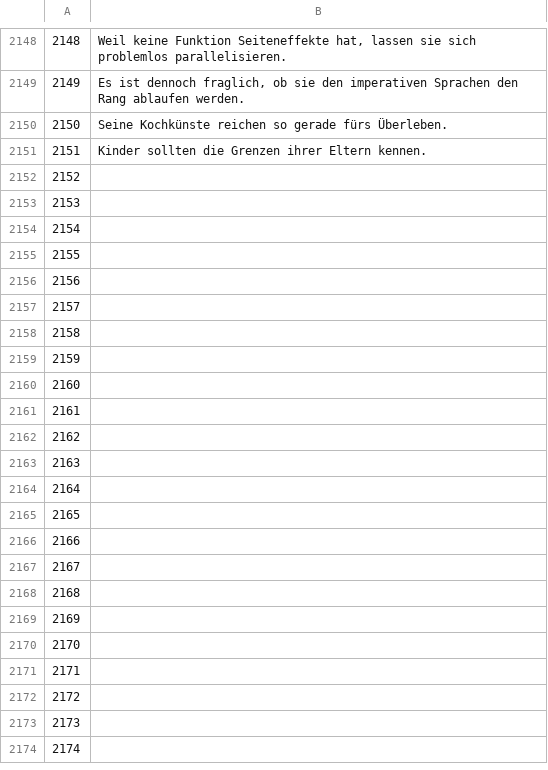
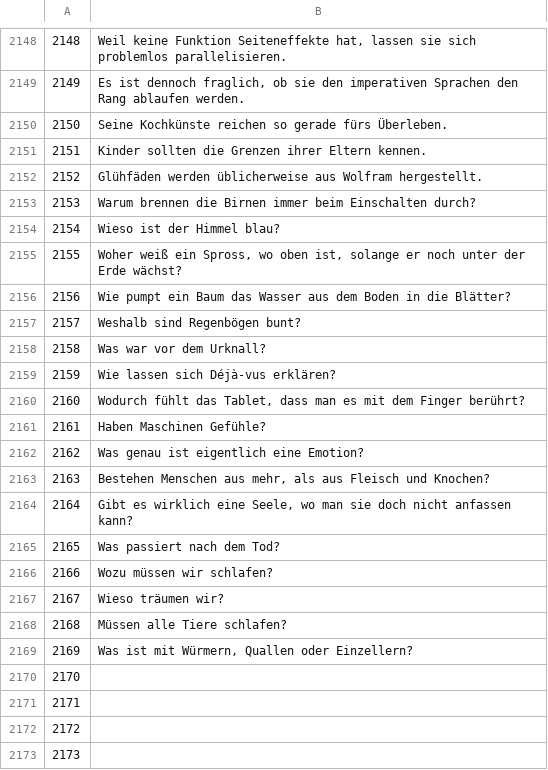
Before and after one commit to common-voice/cv-global-sprint-sentences, a CSV file: corpus.de.csv, drawn as a sheet; only a part is shown, gaps mark what is left out; the shorter side is filled out with more unchanged rows.

Commit message:
New translations corpus.csv (German)

```diff
--- a/corpus.de.csv
+++ b/corpus.de.csv
@@ -2151,20 +2151,20 @@
 "2151","Kinder sollten die Grenzen ihrer Eltern kennen."
-"2152",""
-"2153",""
-"2154",""
-"2155",""
-"2156",""
-"2157",""
-"2158",""
-"2159",""
-"2160",""
-"2161",""
-"2162",""
-"2163",""
-"2164",""
-"2165",""
-"2166",""
-"2167",""
-"2168",""
-"2169",""
+"2152","Glühfäden werden üblicherweise aus Wolfram hergestellt."
+"2153","Warum brennen die Birnen immer beim Einschalten durch?"
+"2154","Wieso ist der Himmel blau?"
+"2155","Woher weiß ein Spross, wo oben ist, solange er noch unter der Erde wächst?"
+"2156","Wie pumpt ein Baum das Wasser aus dem Boden in die Blätter?"
+"2157","Weshalb sind Regenbögen bunt?"
+"2158","Was war vor dem Urknall?"
+"2159","Wie lassen sich Déjà-vus erklären?"
+"2160","Wodurch fühlt das Tablet, dass man es mit dem Finger berührt?"
+"2161","Haben Maschinen Gefühle?"
+"2162","Was genau ist eigentlich eine Emotion?"
+"2163","Bestehen Menschen aus mehr, als aus Fleisch und Knochen?"
+"2164","Gibt es wirklich eine Seele, wo man sie doch nicht anfassen kann?"
+"2165","Was passiert nach dem Tod?"
+"2166","Wozu müssen wir schlafen?"
+"2167","Wieso träumen wir?"
+"2168","Müssen alle Tiere schlafen?"
+"2169","Was ist mit Würmern, Quallen oder Einzellern?"
 "2170",""
```
